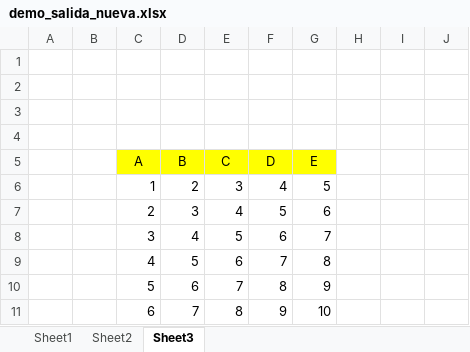
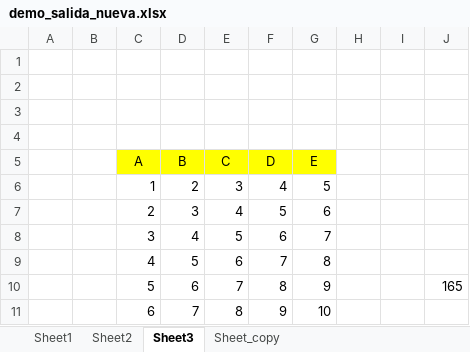
Before and after one commit to Andresdk3/Libreria-Excelice, an Excel workbook: Interop_Python/demo_salida_nueva.xlsx, sheet Sheet3, drawn as a sheet; values as stored, in another font and other column widths than the file's, no borders; the diff names each change by its address in the sheet, - before the commit and + after, or states it on an @@ line.

```diff
--- a/Interop_Python/demo_salida_nueva.xlsx (sheet Sheet3)
+++ b/Interop_Python/demo_salida_nueva.xlsx (sheet Sheet3)
+sheet tab: Sheet_copy
-J10: (empty)
+J10: 165
```
Also changed, not shown: sheet Sheet1, Interop_Python/demo_salida.xlsx, 4 other files.
